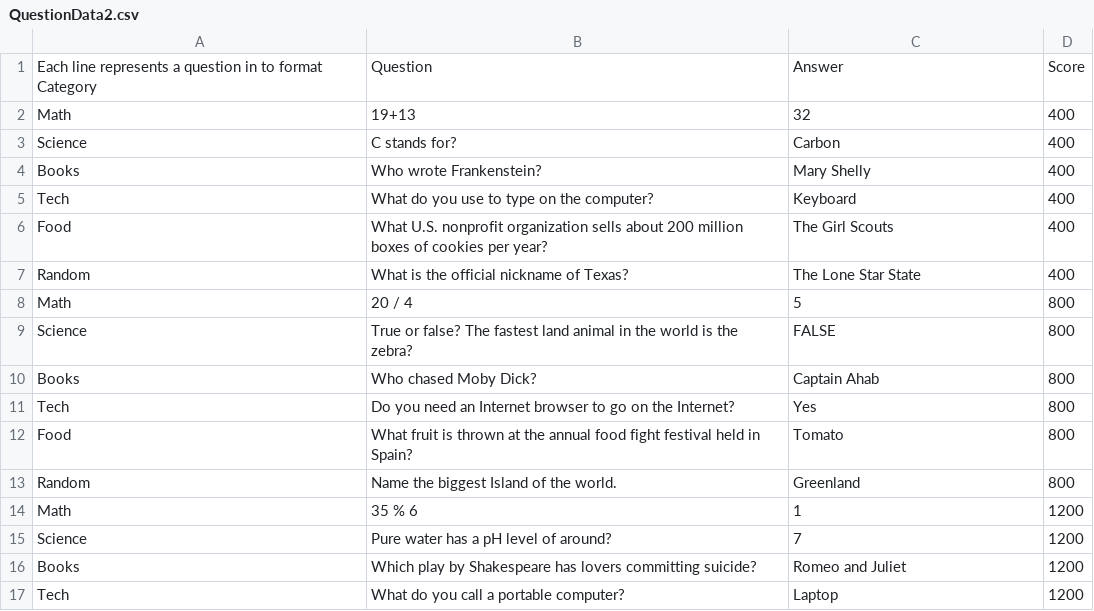
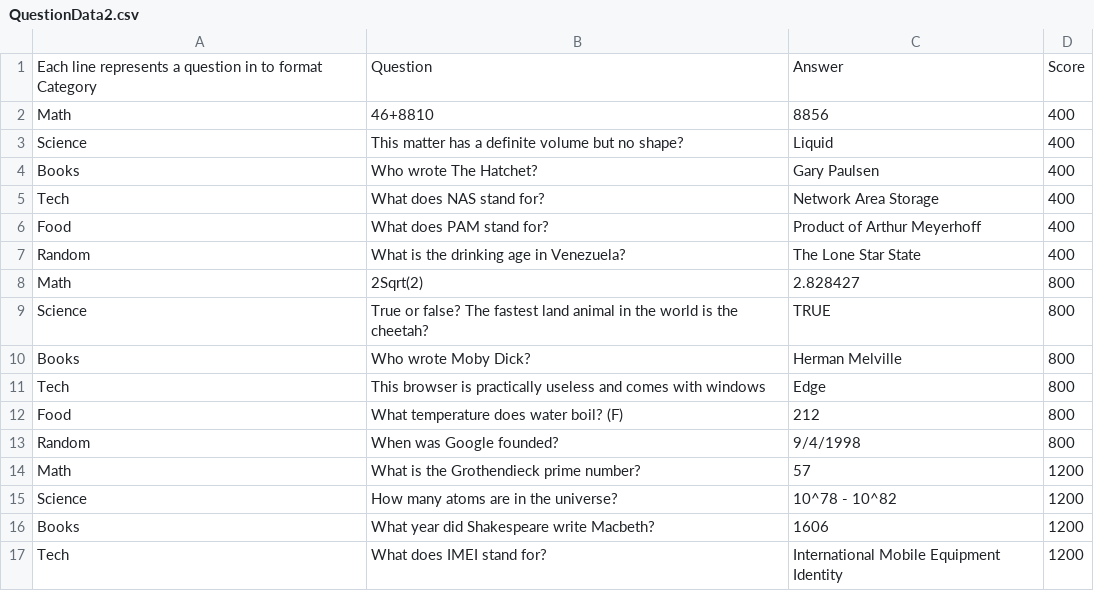
Before and after one commit to ArunawayNERD/WheelOfJeopardy, a CSV file: Assets/Resources/QuestionData2.csv, drawn as a sheet; only a part is shown; the diff covers the shown part only.

Commit message:
added second question set

```diff
--- a/Assets/Resources/QuestionData2.csv
+++ b/Assets/Resources/QuestionData2.csv
@@ -1,17 +1,17 @@
 Each line represents a question in to format Category, Question, Answer,Score
-Math,19+13,32,400
-Science, C stands for?, Carbon,400
-Books, Who wrote Frankenstein?, Mary Shelly,400
-Tech,What do you use to type on the computer?,Keyboard,400
-Food,What U.S. nonprofit organization sells about 200 million boxes of cookies per year?,The Girl Scouts,400
-Random,What is the official nickname of Texas?,The Lone Star State,400
-Math,20 / 4,5,800
-Science,True or false? The fastest land animal in the world is the zebra?,FALSE,800
-Books,Who chased Moby Dick?,Captain Ahab,800
-Tech,Do you need an Internet browser to go on the Internet?,Yes,800
-Food,What fruit is thrown at the annual food fight festival held in Spain?,Tomato,800
-Random,Name the biggest Island of the world.,Greenland,800
-Math,35 % 6,1,1200
-Science,Pure water has a pH level of around?,7,1200
-Books,Which play by Shakespeare has lovers committing suicide?,Romeo and Juliet,1200
-Tech,What do you call a portable computer?,Laptop,1200
+Math,46+8810,8856,400
+Science,This matter has a definite volume but no shape?,Liquid,400
+Books,Who wrote The Hatchet?,Gary Paulsen,400
+Tech,What does NAS stand for?,Network Area Storage,400
+Food,What does PAM stand for?,Product of Arthur Meyerhoff,400
+Random,What is the drinking age in Venezuela?,The Lone Star State,400
+Math,2Sqrt(2),2.828427,800
+Science,True or false? The fastest land animal in the world is the cheetah?,TRUE,800
+Books,Who wrote Moby Dick?,Herman Melville,800
+Tech,This browser is practically useless and comes with windows,Edge,800
+Food,What temperature does water boil? (F),212,800
+Random,When was Google founded?,9/4/1998,800
+Math,What is the Grothendieck prime number?,57,1200
+Science,How many atoms are in the universe?,10^78 - 10^82,1200
+Books,What year did Shakespeare write Macbeth?,1606,1200
+Tech,What does IMEI stand for?,International Mobile Equipment Identity,1200
```
Also changed, not shown: 26 edited cells elsewhere in this file, 2 other files.
